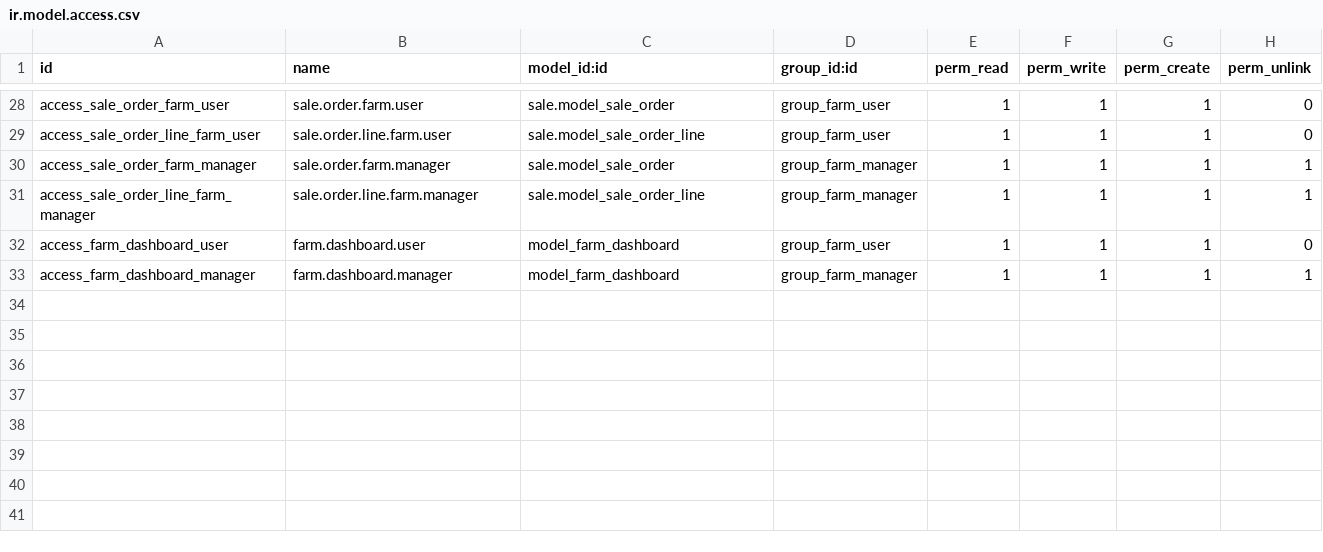
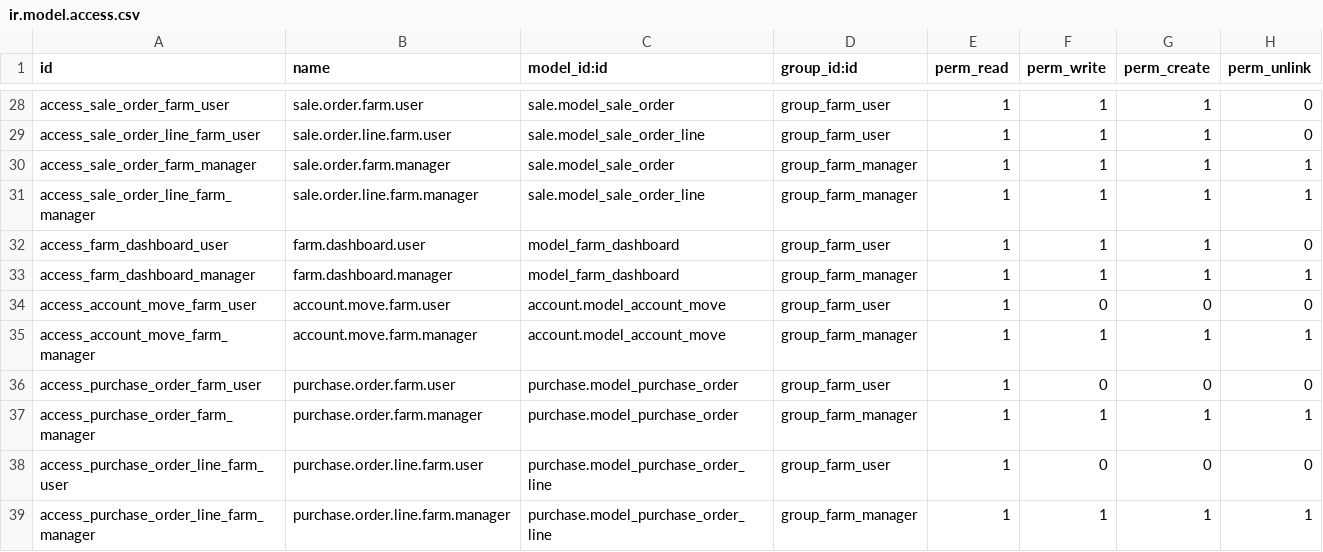
Before and after one commit to KhaledAbdellaty/Farm-Management-System, a CSV file: security/ir.model.access.csv, drawn as a sheet; only a part is shown, gaps mark what is left out.

```diff
--- a/security/ir.model.access.csv
+++ b/security/ir.model.access.csv
@@ -33 +33,7 @@ access_farm_dashboard_user,farm.dashboard.user,model_farm_dashboard,group_farm_u
 access_farm_dashboard_manager,farm.dashboard.manager,model_farm_dashboard,group_farm_manager,1,1,1,1
+access_account_move_farm_user,account.move.farm.user,account.model_account_move,group_farm_user,1,0,0,0
+access_account_move_farm_manager,account.move.farm.manager,account.model_account_move,group_farm_manager,1,1,1,1
+access_purchase_order_farm_user,purchase.order.farm.user,purchase.model_purchase_order,group_farm_user,1,0,0,0
+access_purchase_order_farm_manager,purchase.order.farm.manager,purchase.model_purchase_order,group_farm_manager,1,1,1,1
+access_purchase_order_line_farm_user,purchase.order.line.farm.user,purchase.model_purchase_order_line,group_farm_user,1,0,0,0
+access_purchase_order_line_farm_manager,purchase.order.line.farm.manager,purchase.model_purchase_order_line,group_farm_manager,1,1,1,1
```
Also changed, not shown: 5 other files.
